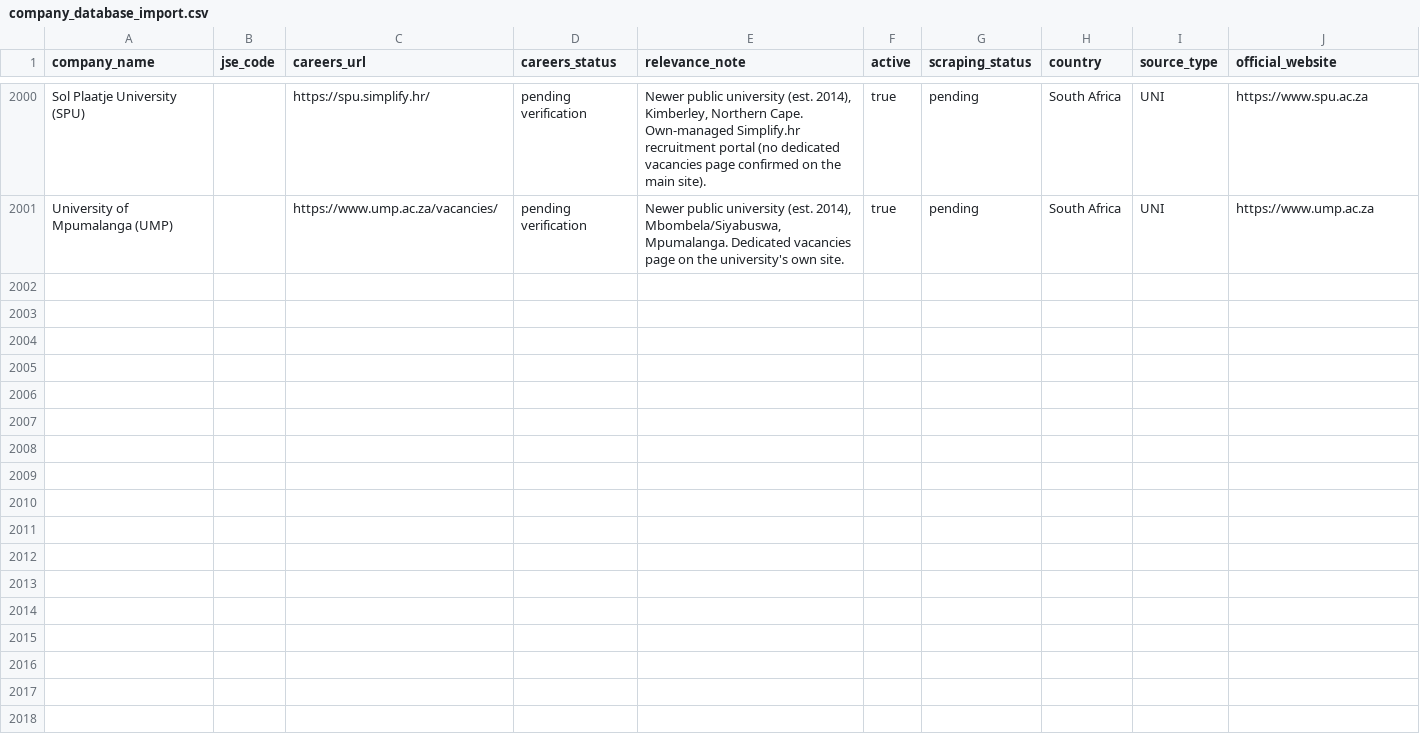
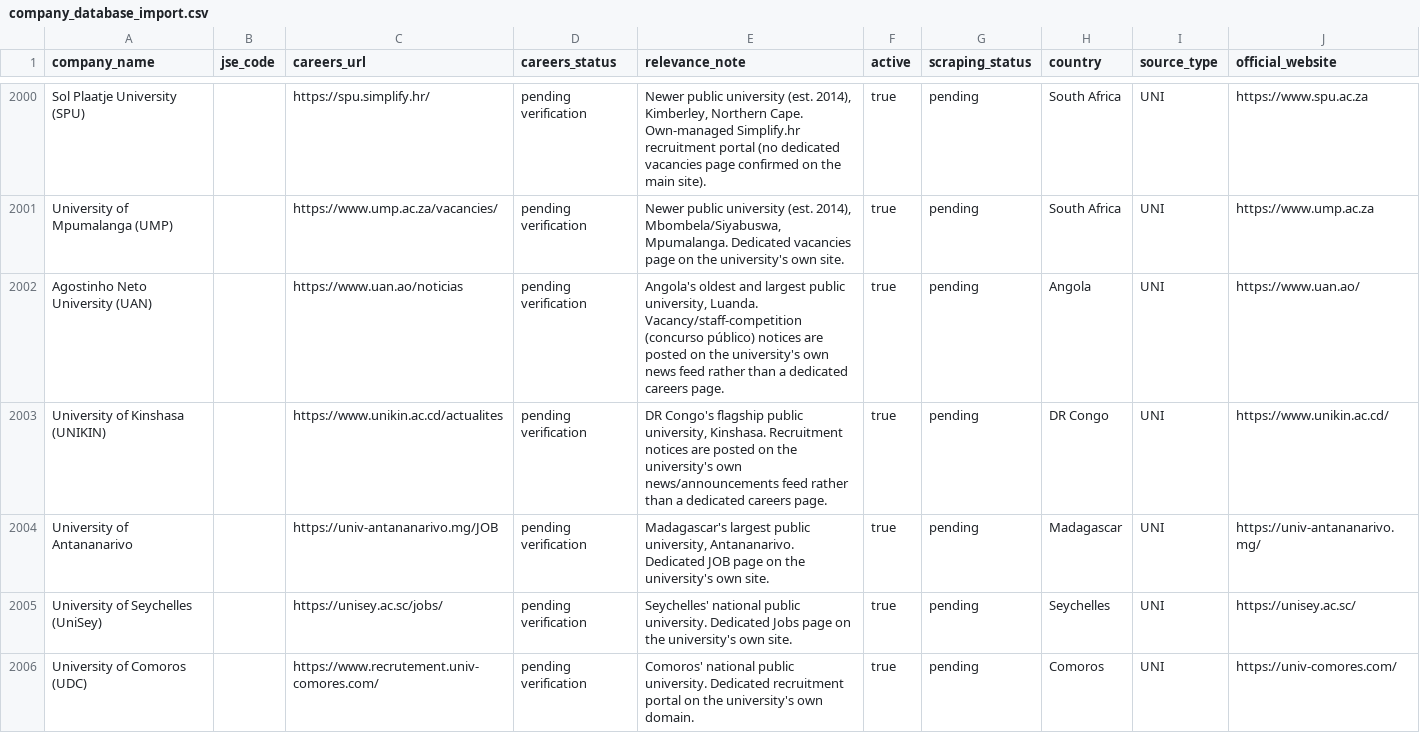
Before and after one commit to Hexmagistus/sospana-sonke, a CSV file: backend/seed/company_database_import.csv, drawn as a sheet; only a part is shown, gaps mark what is left out; the diff covers the shown part only; the diff names each change by its address in the sheet, - before the commit and + after, or states it on an @@ line.

```diff
--- a/backend/seed/company_database_import.csv
+++ b/backend/seed/company_database_import.csv
+row 2002: Agostinho Neto University (UAN) |  | https://www.uan.ao/noticias | pending verification | Angola's oldest and largest public university, Luanda. Vacancy/staff-competition (concurso público) notices are posted on the university's own news feed rather than a dedicated careers page. | true | pending | Angola | UNI | https://www.uan.ao/
+row 2003: University of Kinshasa (UNIKIN) |  | https://www.unikin.ac.cd/actualites | pending verification | DR Congo's flagship public university, Kinshasa. Recruitment notices are posted on the university's own news/announcements feed rather than a dedicated careers page. | true | pending | DR Congo | UNI | https://www.unikin.ac.cd/
+row 2004: University of Antananarivo |  | https://univ-antananarivo.mg/JOB | pending verification | Madagascar's largest public university, Antananarivo. Dedicated JOB page on the university's own site. | true | pending | Madagascar | UNI | https://univ-antananarivo.mg/
+row 2005: University of Seychelles (UniSey) |  | https://unisey.ac.sc/jobs/ | pending verification | Seychelles' national public university. Dedicated Jobs page on the university's own site. | true | pending | Seychelles | UNI | https://unisey.ac.sc/
+row 2006: University of Comoros (UDC) |  | https://www.recrutement.univ-comores.com/ | pending verification | Comoros' national public university. Dedicated recruitment portal on the university's own domain. | true | pending | Comoros | UNI | https://univ-comores.com/
```
Also changed, not shown: 5 added rows and 5 edited cells elsewhere in this file.
